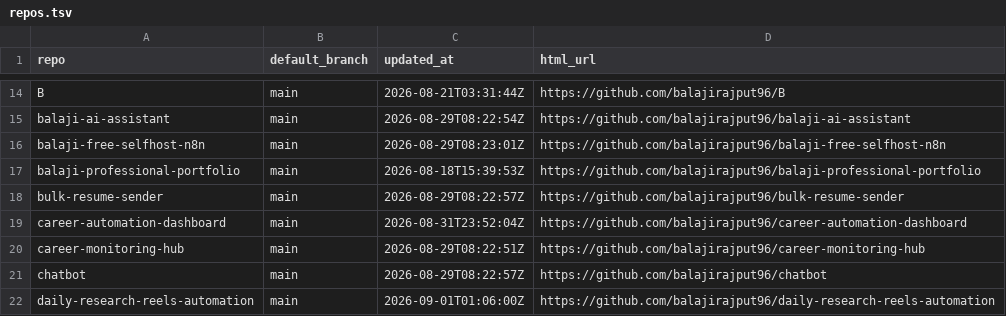
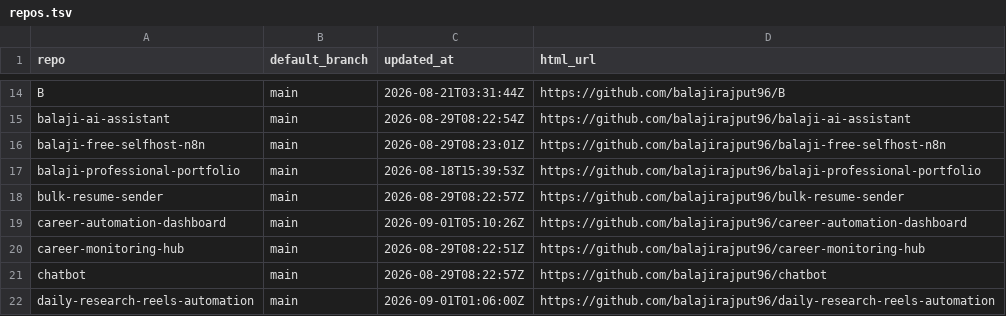
Before and after one commit to balajirajput96/github-audit-automation, a TSV file: artifacts/repos.tsv, drawn as a sheet; only a part is shown, gaps mark what is left out.

```diff
--- a/artifacts/repos.tsv
+++ b/artifacts/repos.tsv
@@ -18,3 +18,3 @@ balaji-professional-portfolio	main	2026-08-18T15:39:53Z	https://github.com/balaj
 bulk-resume-sender	main	2026-08-29T08:22:57Z	https://github.com/balajirajput96/bulk-resume-sender
-career-automation-dashboard	main	2026-08-31T23:52:04Z	https://github.com/balajirajput96/career-automation-dashboard
+career-automation-dashboard	main	2026-09-01T05:10:26Z	https://github.com/balajirajput96/career-automation-dashboard
 career-monitoring-hub	main	2026-08-29T08:22:51Z	https://github.com/balajirajput96/career-monitoring-hub
```
Also changed, not shown: artifacts/open-prs.tsv, artifacts/recent-failures.tsv, 4 other files.
